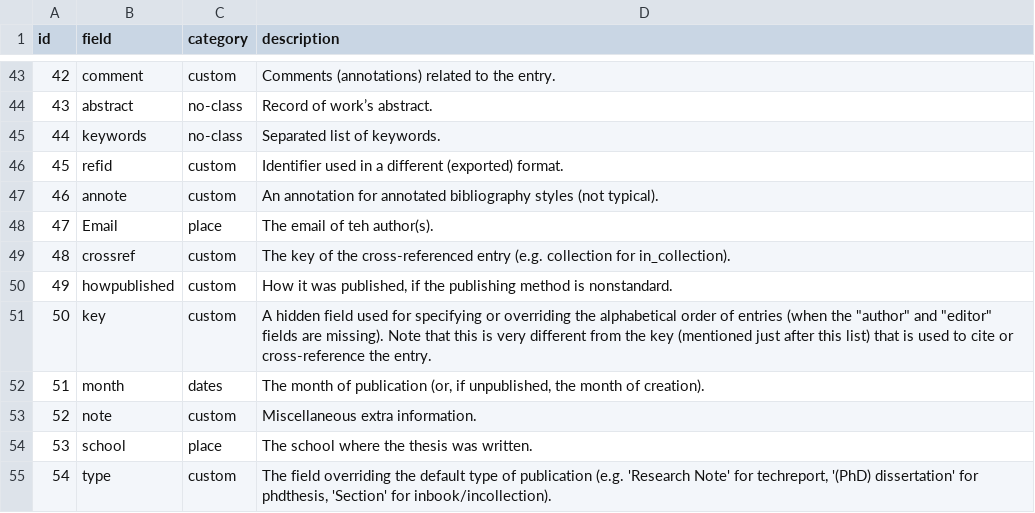
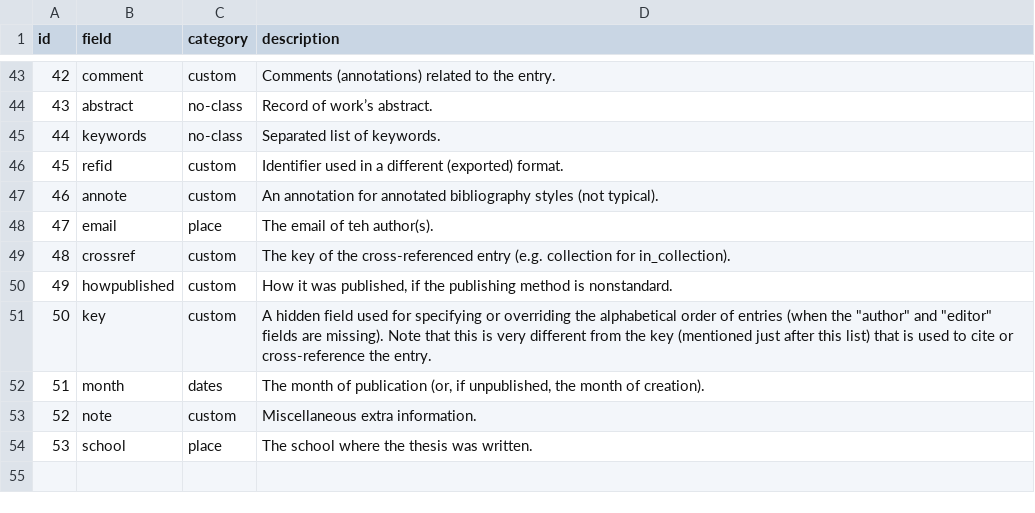
Before and after one commit to kamapu/biblio, a CSV file: data-raw/standard_bib.csv, drawn as a sheet; only a part is shown, gaps mark what is left out.

Commit message:
Improving standard tags table

```diff
--- a/data-raw/standard_bib.csv
+++ b/data-raw/standard_bib.csv
@@ -47,3 +47,3 @@ id,field,category,description
 46,annote,custom,An annotation for annotated bibliography styles (not typical).
-47,Email,place,The email of teh author(s).
+47,email,place,The email of teh author(s).
 48,crossref,custom,The key of the cross-referenced entry (e.g. collection for in_collection).
@@ -54,2 +54 @@ id,field,category,description
 53,school,place,The school where the thesis was written.
-54,type,custom,"The field overriding the default type of publication (e.g. 'Research Note' for techreport, '(PhD) dissertation' for phdthesis, 'Section' for inbook/incollection)."
```
Also changed, not shown: 10 other files.
